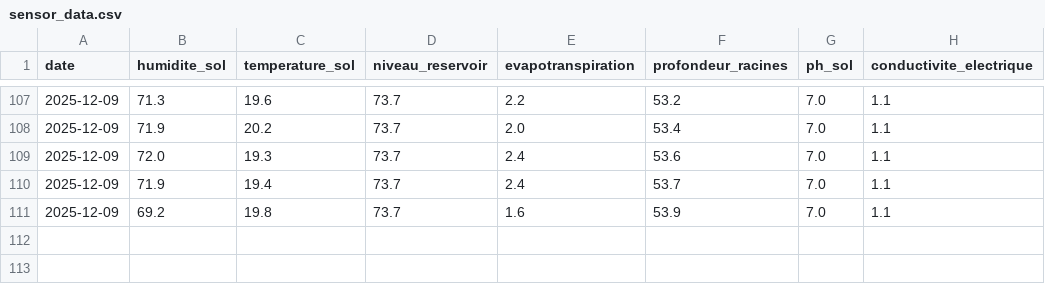
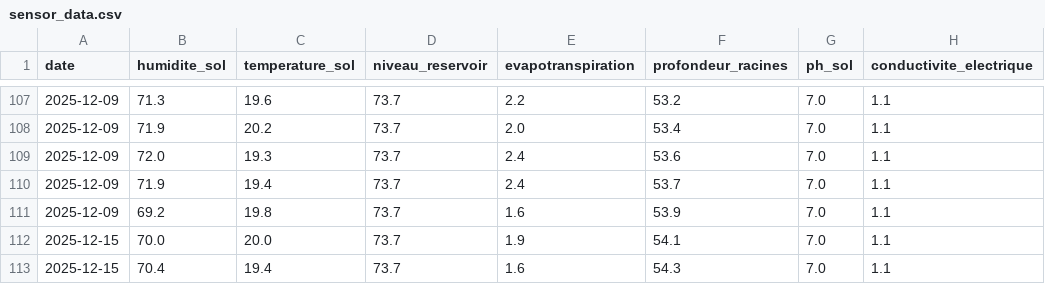
Before and after one commit to ilyass-git/IrrigationAiAgent, a CSV file: data/sensor_data.csv, drawn as a sheet; only a part is shown, gaps mark what is left out.

```diff
--- a/data/sensor_data.csv
+++ b/data/sensor_data.csv
@@ -111 +111,3 @@ date,humidite_sol,temperature_sol,niveau_reservoir,evapotranspiration,profondeur
 2025-12-09,69.2,19.8,73.7,1.6,53.9,7.0,1.1
+2025-12-15,70.0,20.0,73.7,1.9,54.1,7.0,1.1
+2025-12-15,70.4,19.4,73.7,1.6,54.3,7.0,1.1
```
Also changed, not shown: data/historical_data.csv, data/reviews.csv, 12 other files.
